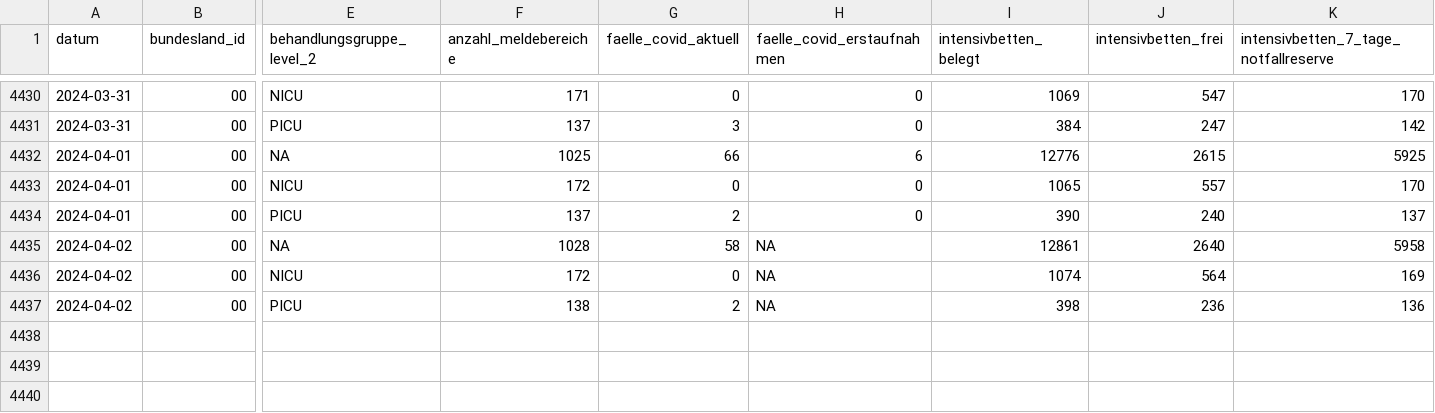
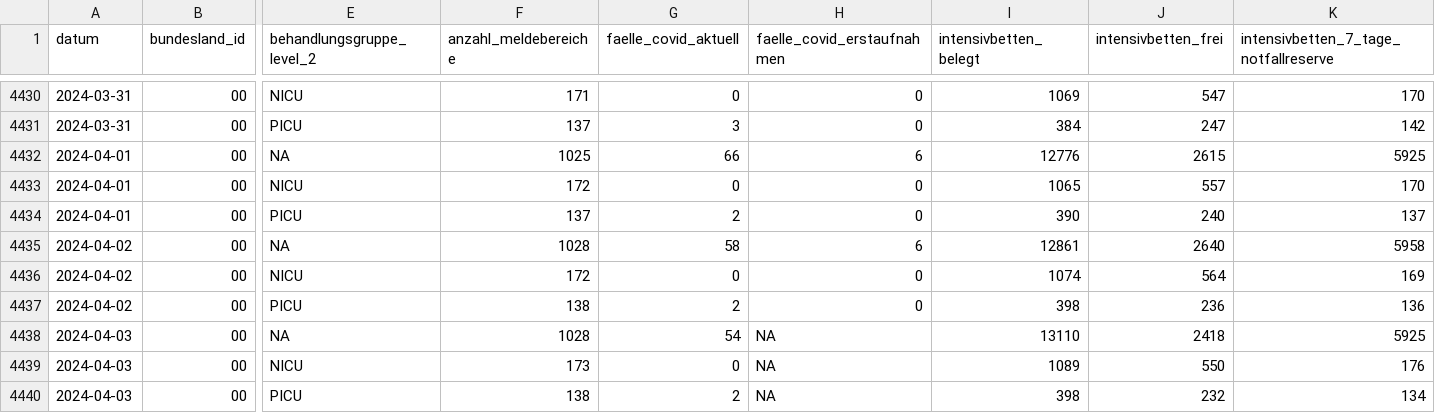
Before and after one commit to robert-koch-institut/Intensivkapazitaeten_und_COVID-19-Intensivbettenbelegung_in_Deutschland, a CSV file: Intensivregister_Deutschland_Kapazitaeten.csv, drawn as a sheet; only a part is shown, gaps mark what is left out; rows hold the shown columns only; the diff names each change by its address in the sheet, - before the commit and + after, or states it on an @@ line.

```diff
--- a/Intensivregister_Deutschland_Kapazitaeten.csv
+++ b/Intensivregister_Deutschland_Kapazitaeten.csv
-H4435 (faelle_covid_erstaufnahmen): NA
+H4435 (faelle_covid_erstaufnahmen): 6
-H4436:H4437 (faelle_covid_erstaufnahmen): NA
+H4436:H4437 (faelle_covid_erstaufnahmen): 0
+row 4438: 2024-04-03 | 00 | NA | 1028 | 54 | NA | 13110 | 2418 | 5925
+row 4439: 2024-04-03 | 00 | NICU | 173 | 0 | NA | 1089 | 550 | 176
+row 4440: 2024-04-03 | 00 | PICU | 138 | 2 | NA | 398 | 232 | 134
```
Also changed, not shown: Intensivregister_Deutschland_Altersgruppen.csv, 8 other files.
